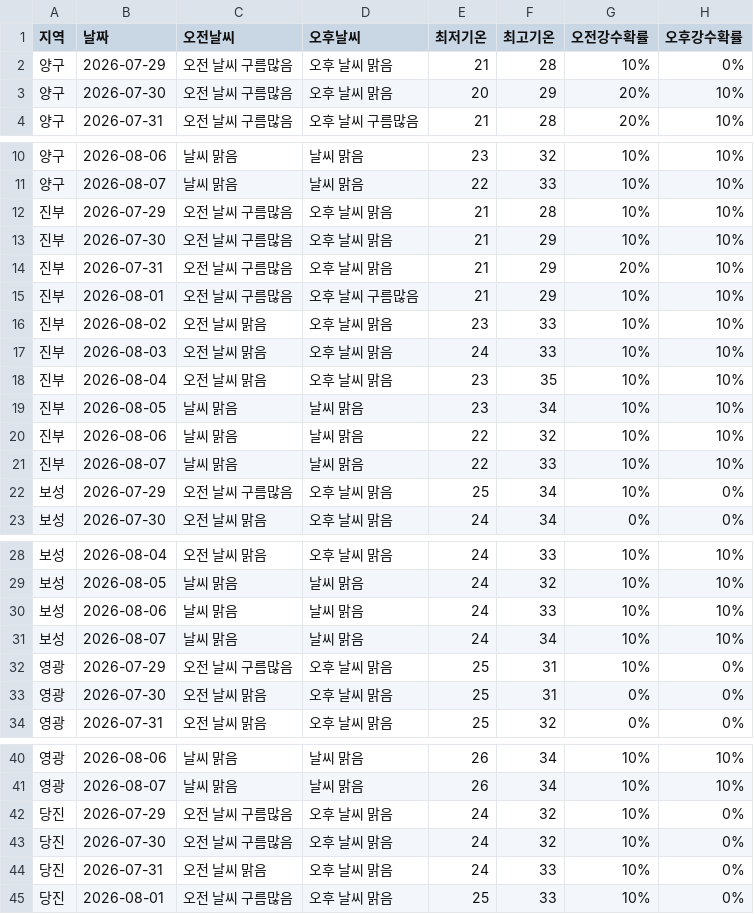
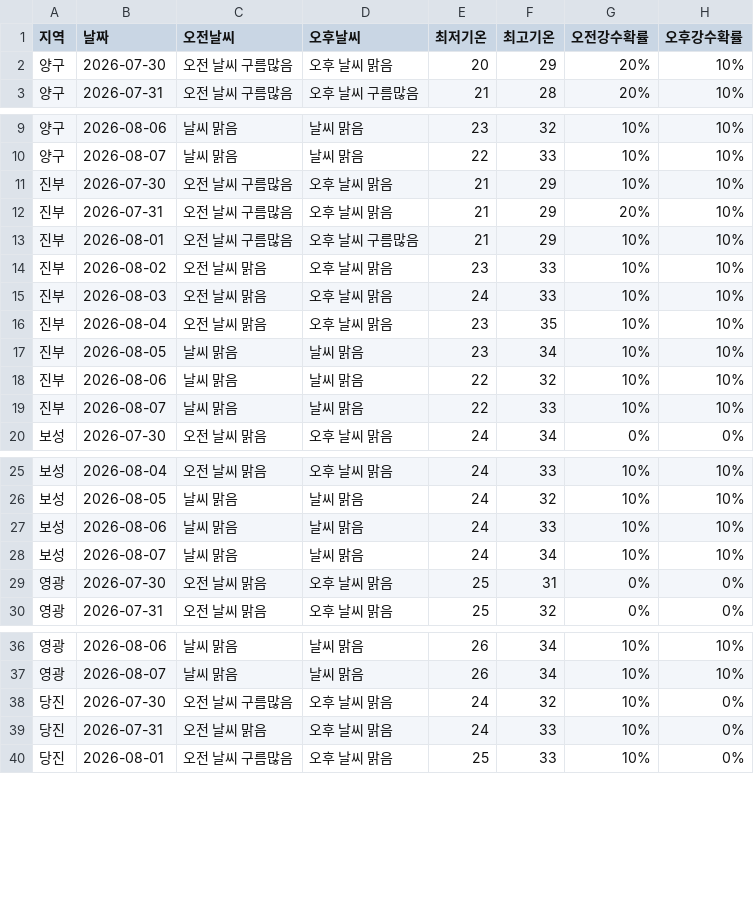
Before and after one commit to wngml7055/potato-times, a CSV file: data/weather.csv, drawn as a sheet; only a part is shown, gaps mark what is left out; the diff covers the shown part only.

```diff
--- a/data/weather.csv
+++ b/data/weather.csv
@@ -1,3 +1,2 @@
 지역,날짜,오전날씨,오후날씨,최저기온,최고기온,오전강수확률,오후강수확률
-양구,2026-07-29,오전 날씨 구름많음,오후 날씨 맑음,21,28,10%,0%
 양구,2026-07-30,오전 날씨 구름많음,오후 날씨 맑음,20,29,20%,10%
@@ -11,3 +10,2 @@
 양구,2026-08-07,날씨 맑음,날씨 맑음,22,33,10%,10%
-진부,2026-07-29,오전 날씨 구름많음,오후 날씨 맑음,21,28,10%,10%
 진부,2026-07-30,오전 날씨 구름많음,오후 날씨 맑음,21,29,10%,10%
@@ -21,3 +19,2 @@
 진부,2026-08-07,날씨 맑음,날씨 맑음,22,33,10%,10%
-보성,2026-07-29,오전 날씨 구름많음,오후 날씨 맑음,25,34,10%,0%
 보성,2026-07-30,오전 날씨 맑음,오후 날씨 맑음,24,34,0%,0%
@@ -31,3 +28,2 @@
 보성,2026-08-07,날씨 맑음,날씨 맑음,24,34,10%,10%
-영광,2026-07-29,오전 날씨 구름많음,오후 날씨 맑음,25,31,10%,0%
 영광,2026-07-30,오전 날씨 맑음,오후 날씨 맑음,25,31,0%,0%
@@ -41,3 +37,2 @@
 영광,2026-08-07,날씨 맑음,날씨 맑음,26,34,10%,10%
-당진,2026-07-29,오전 날씨 구름많음,오후 날씨 맑음,24,32,10%,0%
 당진,2026-07-30,오전 날씨 구름많음,오후 날씨 맑음,24,32,10%,0%
```
Also changed, not shown: 1 removed row elsewhere in this file.
